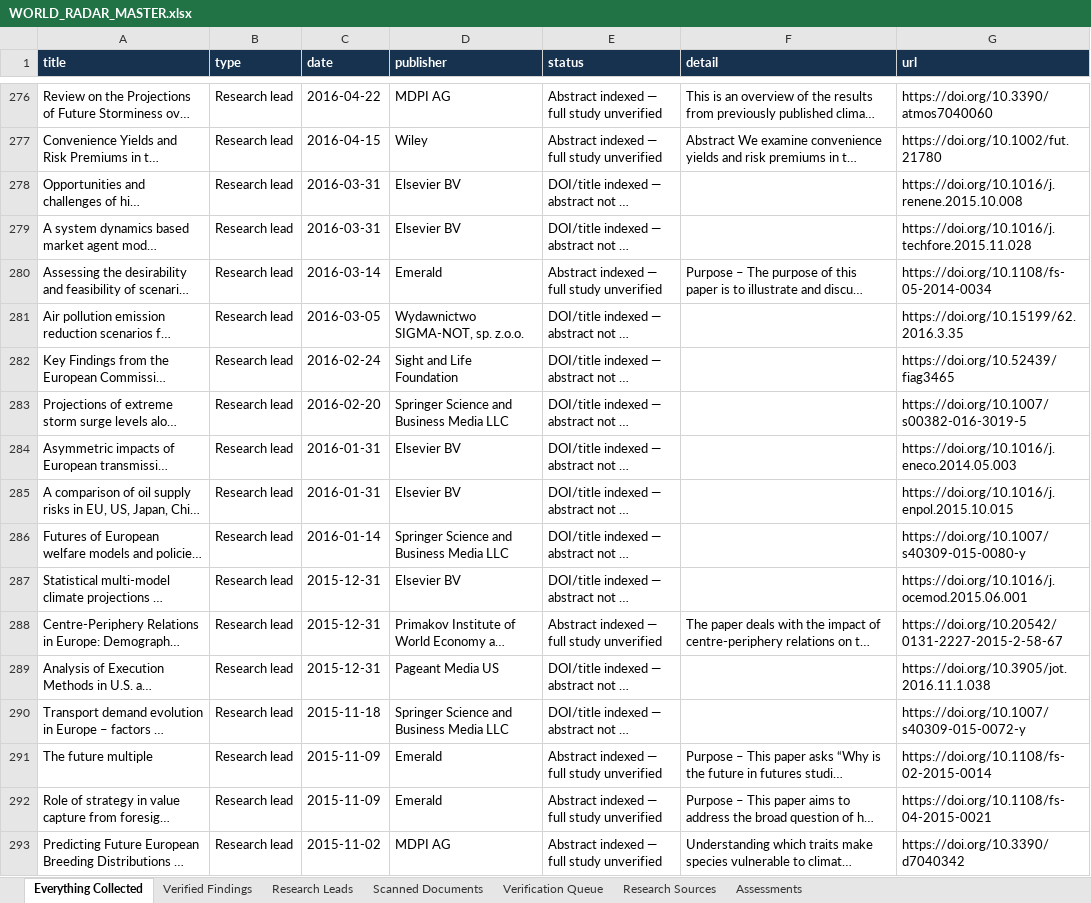
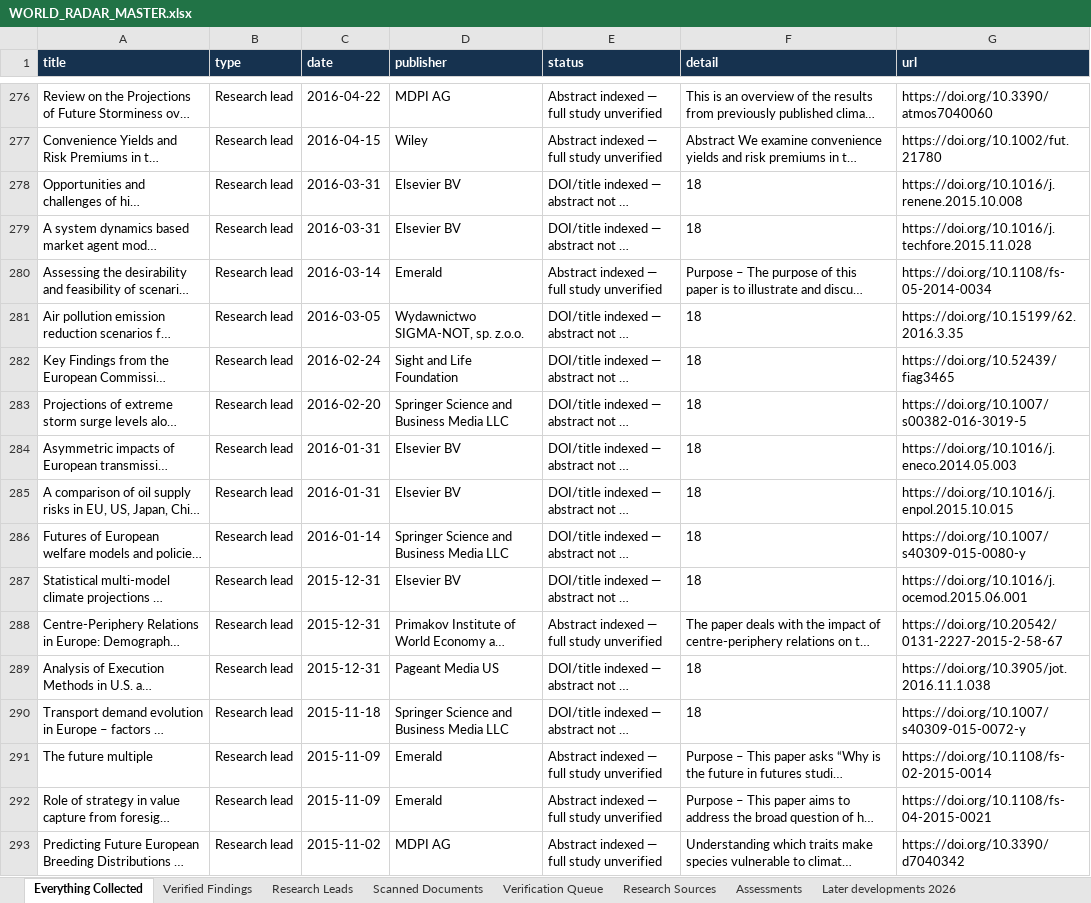
Before and after one commit to vevirm/world-radar, an Excel workbook: WORLD_RADAR_MASTER.xlsx, sheet Everything Collected, drawn as a sheet; only a part is shown, gaps mark what is left out; long unchanged cells end in …; values as stored, in another font and other column widths than the file's, no borders; the diff covers the shown part only; the diff names each change by its address in the sheet, - before the commit and + after, or states it on an @@ line.

```diff
--- a/WORLD_RADAR_MASTER.xlsx (sheet Everything Collected)
+++ b/WORLD_RADAR_MASTER.xlsx (sheet Everything Collected)
+sheet tab: Later developments 2026
-F278:F279 (detail): (empty)
+F278:F279 (detail): 18
-F281:F287 (detail): (empty)
+F281:F287 (detail): 18
-F289:F290 (detail): (empty)
+F289:F290 (detail): 18
```
Also changed, not shown: 182 edited cells elsewhere in this sheet, sheet Research Leads, sheet Scanned Documents, sheet Research Sources, sheet Verified Findings, 6 other files.
